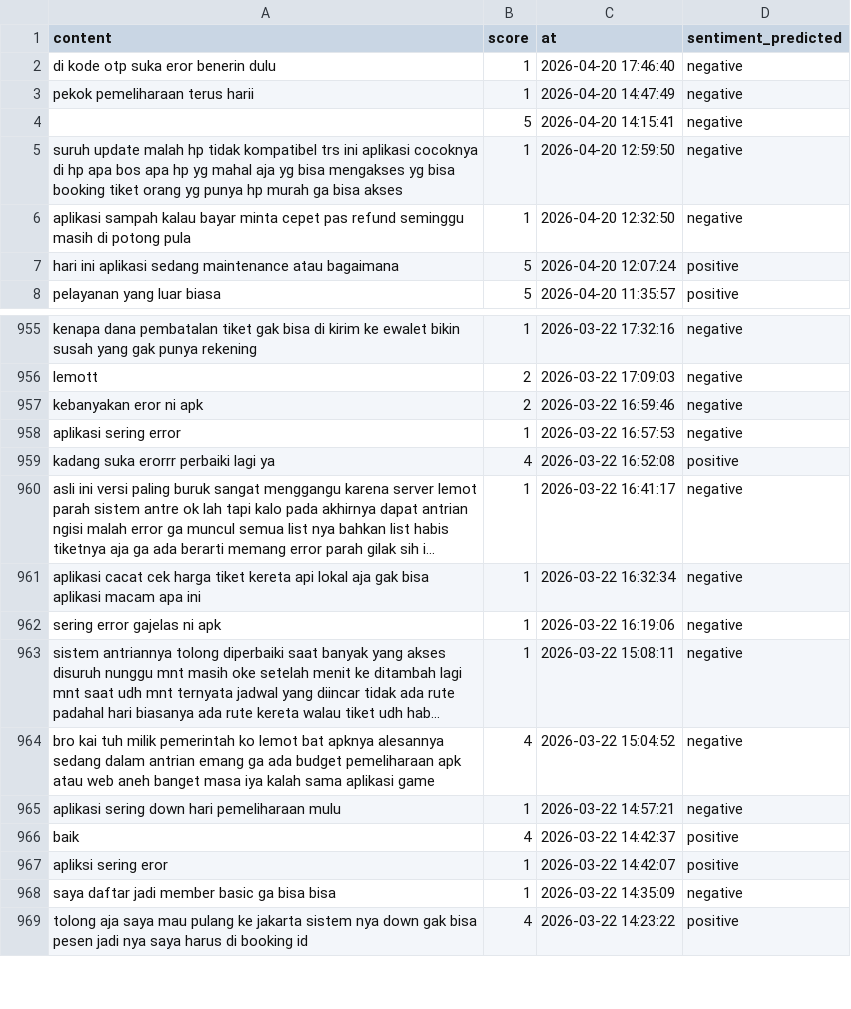
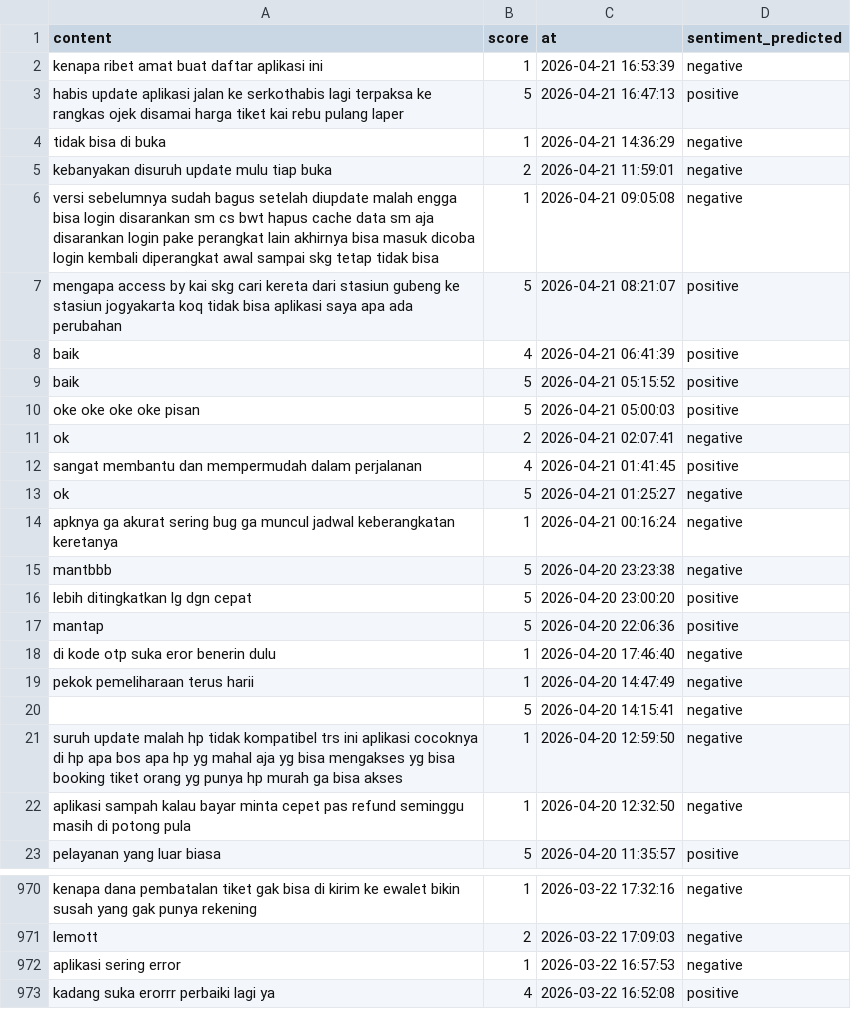
Before and after one commit to muzakky03/ambil_ulasan_kai, a CSV file: data/ulasan_kai.csv, drawn as a sheet; only a part is shown, gaps mark what is left out; the shorter side is filled out with more unchanged rows; long unchanged cells end in …; the diff covers the shown part only.

```diff
--- a/data/ulasan_kai.csv
+++ b/data/ulasan_kai.csv
@@ -1,2 +1,18 @@
 content,score,at,sentiment_predicted
+kenapa ribet amat buat daftar aplikasi ini,1,2026-04-21 16:53:39,negative
+habis update aplikasi jalan ke serkothabis lagi terpaksa ke rangkas ojek disamai harga tiket kai rebu pulang laper,5,2026-04-21 16:47:13,positive
+tidak bisa di buka,1,2026-04-21 14:36:29,negative
+kebanyakan disuruh update mulu tiap buka,2,2026-04-21 11:59:01,negative
+versi sebelumnya sudah bagus setelah diupdate malah engga bisa login disarankan sm cs bwt hapus cache data sm aja disarankan login pake perangkat lain akhirnya bisa masuk dicoba login kembali diperangkat awal sampai skg tetap tidak bisa,1,2026-04-21 09:05:08,negative
+mengapa access by kai skg cari kereta dari stasiun gubeng ke stasiun jogyakarta koq tidak bisa aplikasi saya apa ada perubahan,5,2026-04-21 08:21:07,positive
+baik,4,2026-04-21 06:41:39,positive
+baik,5,2026-04-21 05:15:52,positive
+oke oke oke oke pisan,5,2026-04-21 05:00:03,positive
+ok,2,2026-04-21 02:07:41,negative
+sangat membantu dan mempermudah dalam perjalanan,4,2026-04-21 01:41:45,positive
+ok,5,2026-04-21 01:25:27,negative
+apknya ga akurat sering bug ga muncul jadwal keberangkatan keretanya,1,2026-04-21 00:16:24,negative
+mantbbb,5,2026-04-20 23:23:38,negative
+lebih ditingkatkan lg dgn cepat,5,2026-04-20 23:00:20,positive
+mantap,5,2026-04-20 22:06:36,positive
 di kode otp suka eror benerin dulu,1,2026-04-20 17:46:40,negative
@@ -6,3 +22,2 @@ suruh update malah hp tidak kompatibel trs ini aplikasi cocoknya di hp apa bos a
 aplikasi sampah kalau bayar minta cepet pas refund seminggu masih di potong pula,1,2026-04-20 12:32:50,negative
-hari ini aplikasi sedang maintenance atau bagaimana,5,2026-04-20 12:07:24,positive
 pelayanan yang luar biasa,5,2026-04-20 11:35:57,positive
@@ -956,3 +971,2 @@ kenapa dana pembatalan tiket gak bisa di kirim ke ewalet bikin susah yang gak pu
 lemott,2,2026-03-22 17:09:03,negative
-kebanyakan eror ni apk,2,2026-03-22 16:59:46,negative
 aplikasi sering error,1,2026-03-22 16:57:53,negative
```
Also changed, not shown: 14 removed rows elsewhere in this file.
